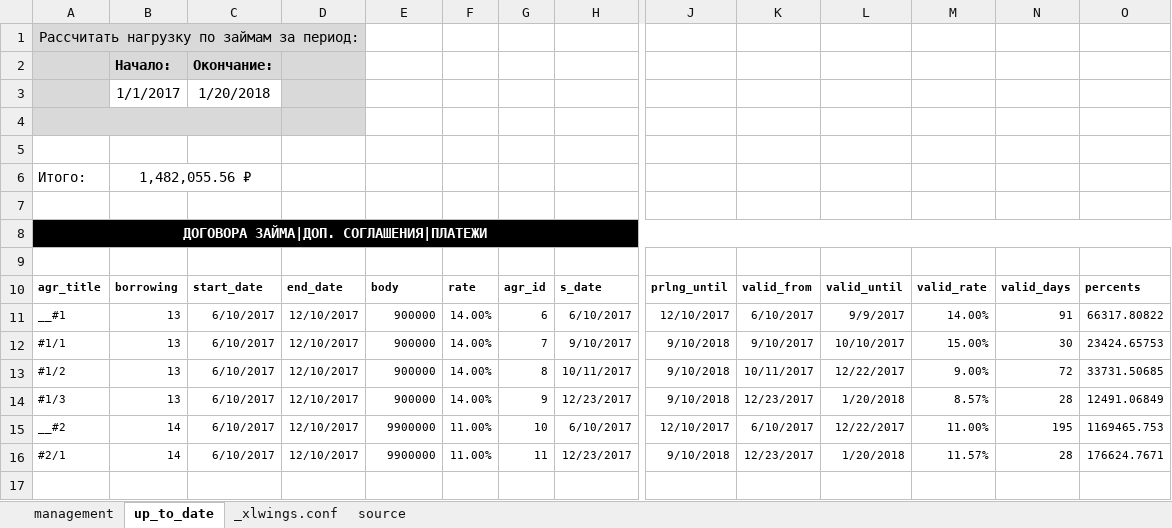
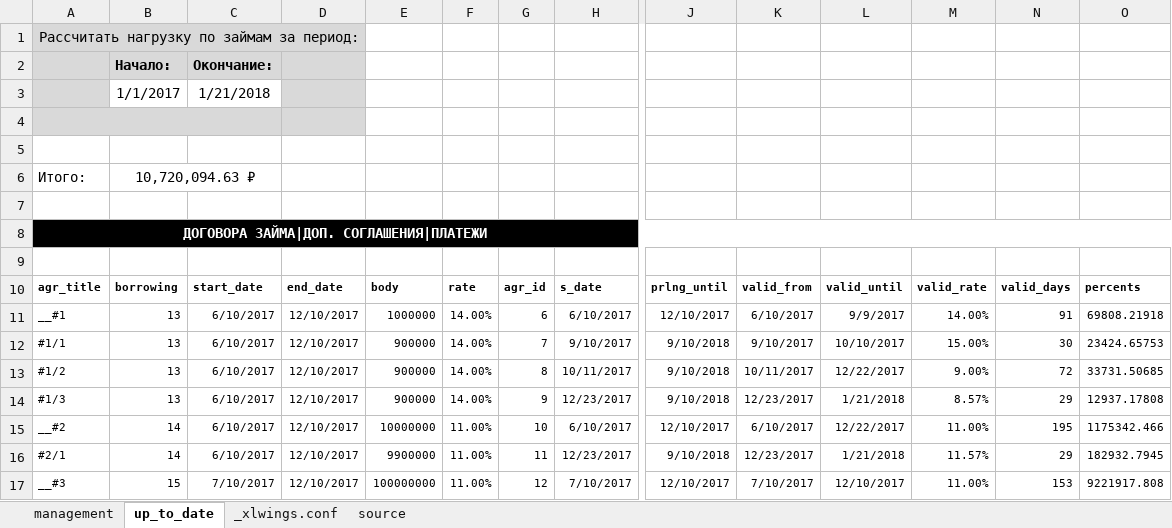
Before and after one commit to Karagul/borrowing, an Excel workbook: borrowing.xlsm, sheet up_to_date, drawn as a sheet; only a part is shown, gaps mark what is left out; values as stored, in another font and other column widths than the file's, no borders; charts and pictures not drawn; rows hold the shown columns only; the diff names each change by its address in the sheet, - before the commit and + after, or states it on an @@ line.

```diff
--- a/borrowing.xlsm (sheet up_to_date)
+++ b/borrowing.xlsm (sheet up_to_date)
-C3: 1/20/2018
+C3: 1/21/2018
-B6: 1,482,055.56 ₽
+B6: 10,720,094.63 ₽
-E11: 900000
+E11: 1000000
-O11: 66317.80822
+O11: 69808.21918
-L14: 1/20/2018
+L14: 1/21/2018
-N14: 28
+N14: 29
-O14: 12491.06849
+O14: 12937.17808
-E15: 9900000
+E15: 10000000
-O15: 1169465.753
+O15: 1175342.466
-L16: 1/20/2018
+L16: 1/21/2018
-N16: 28
+N16: 29
-O16: 176624.7671
+O16: 182932.7945
+row 17: __#3 | 15 | 7/10/2017 | 12/10/2017 | 100000000 | 11.00% | 12 | 7/10/2017 | 12/10/2017 | 7/10/2017 | 12/10/2017 | 11.00% | 153 | 9221917.808
```
Also changed, not shown: sheet management, sheet source, charts or pictures, 2 other files.
